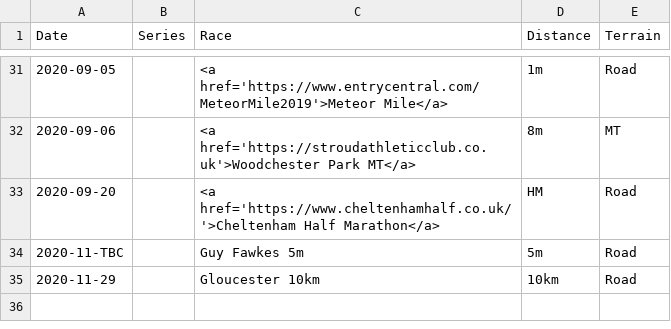
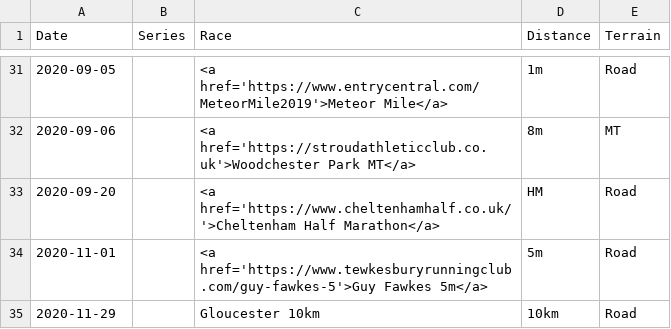
Before and after one commit to CLCStriders/striders, a CSV file: _data/fixtures.csv, drawn as a sheet; only a part is shown, gaps mark what is left out.

Commit message:
correct date on guy fawkes 5

```diff
--- a/_data/fixtures.csv
+++ b/_data/fixtures.csv
@@ -33,3 +33,3 @@ Date,Series,Race,Distance,Terrain
 2020-09-20,,<a href='https://www.cheltenhamhalf.co.uk/'>Cheltenham Half Marathon</a>,HM,Road
-2020-11-TBC,,Guy Fawkes 5m,5m,Road
+2020-11-01,,<a href='https://www.tewkesburyrunningclub.com/guy-fawkes-5'>Guy Fawkes 5m</a>,5m,Road
 2020-11-29,,Gloucester 10km,10km,Road
```
